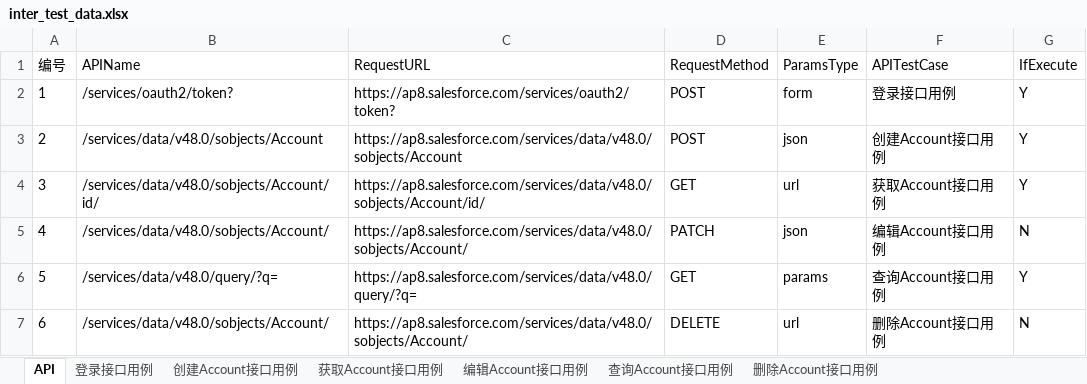
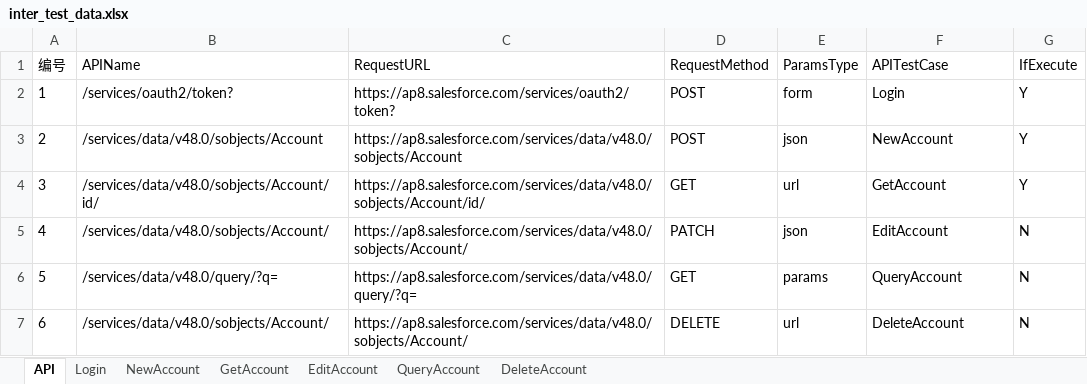
Before and after one commit to JessicaBeiman/api_test_framework, an Excel workbook: test_data/inter_test_data.xlsx, sheet API, drawn as a sheet; values as stored, in another font and other column widths than the file's, no borders; the diff names each change by its address in the sheet, - before the commit and + after, or states it on an @@ line.

```diff
--- a/test_data/inter_test_data.xlsx (sheet API)
+++ b/test_data/inter_test_data.xlsx (sheet API)
-sheet tab: 登录接口用例
+sheet tab: Login
-sheet tab: 创建Account接口用例
+sheet tab: NewAccount
-sheet tab: 获取Account接口用例
+sheet tab: GetAccount
-sheet tab: 编辑Account接口用例
+sheet tab: EditAccount
-sheet tab: 查询Account接口用例
+sheet tab: QueryAccount
-sheet tab: 删除Account接口用例
+sheet tab: DeleteAccount
-F2 (APITestCase): 登录接口用例
+F2 (APITestCase): Login
-F3 (APITestCase): 创建Account接口用例
+F3 (APITestCase): NewAccount
-F4 (APITestCase): 获取Account接口用例
+F4 (APITestCase): GetAccount
-F5 (APITestCase): 编辑Account接口用例
+F5 (APITestCase): EditAccount
-F6 (APITestCase): 查询Account接口用例
+F6 (APITestCase): QueryAccount
-G6 (IfExecute): Y
+G6 (IfExecute): N
-F7 (APITestCase): 删除Account接口用例
+F7 (APITestCase): DeleteAccount
```
Also changed, not shown: sheet Login, sheet QueryAccount, sheet NewAccount, sheet DeleteAccount, sheet GetAccount, sheet EditAccount, formulas that keep their value, 8 other files.
